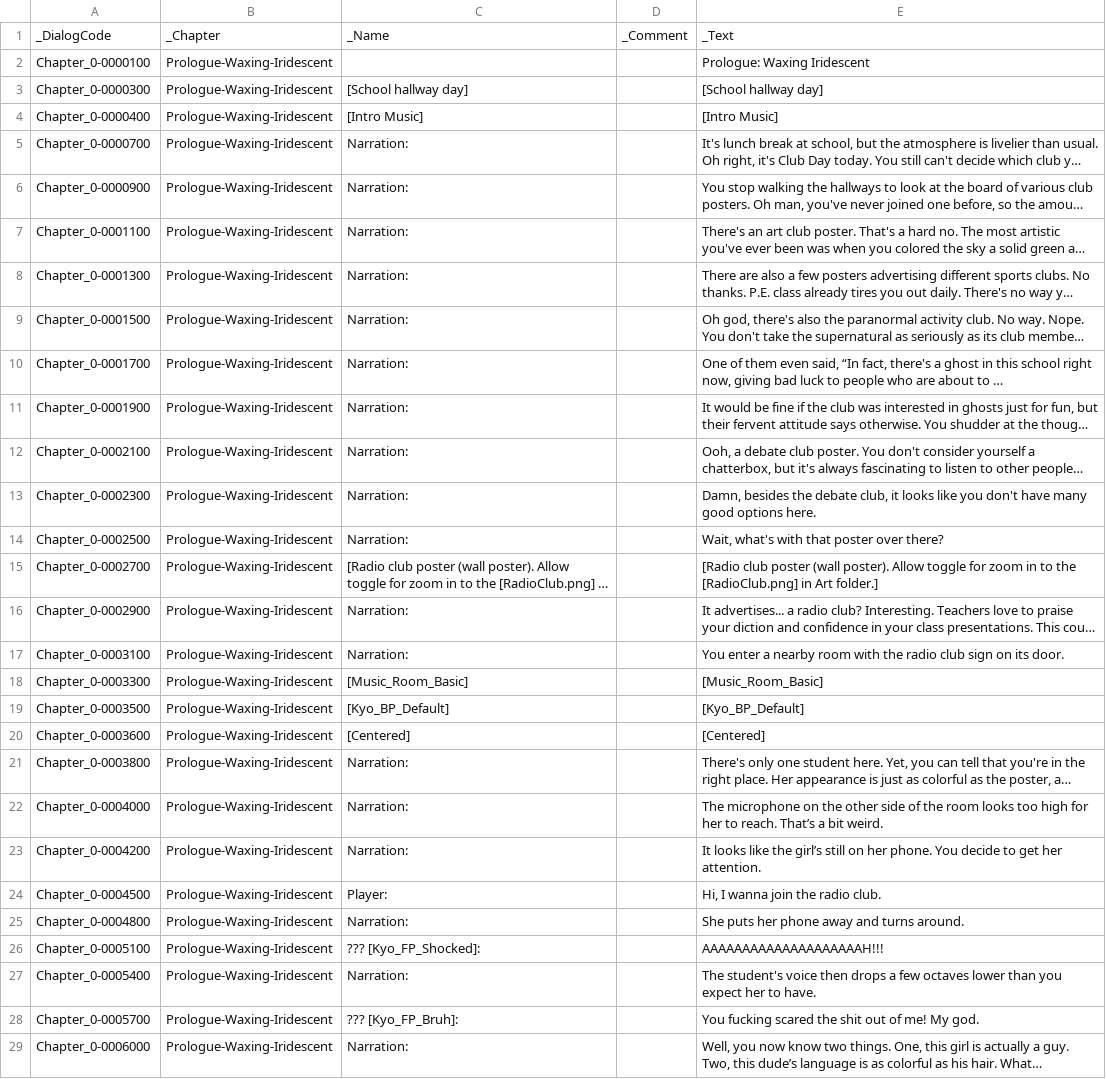
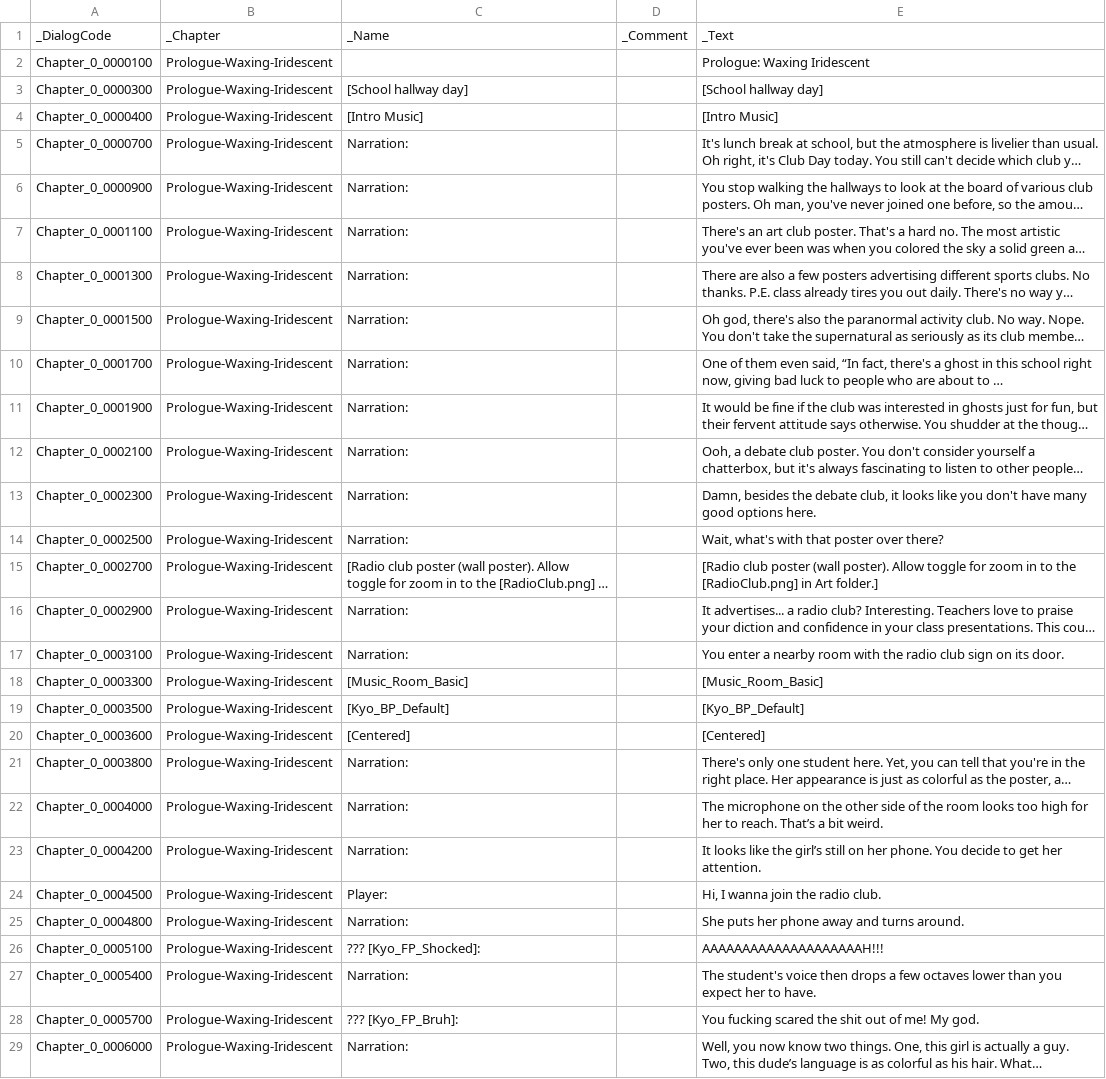
Before and after one commit to KPCommittee2023/TSM-Monogatari, a CSV file: python_scripts/MASTERSCRIPT-csv-processed(dont_rename)/Chapter_0_Prologue_Waxing_Iridescent.csv, drawn as a sheet; only a part is shown; long unchanged cells end in …; the diff covers the shown part only; the diff names each change by its address in the sheet, - before the commit and + after, or states it on an @@ line.

```diff
--- a/python_scripts/MASTERSCRIPT-csv-processed(dont_rename)/Chapter_0_Prologue_Waxing_Iridescent.csv
+++ b/python_scripts/MASTERSCRIPT-csv-processed(dont_rename)/Chapter_0_Prologue_Waxing_Iridescent.csv
-A2: Chapter_0-0000100
+A2: Chapter_0_0000100
-A3: Chapter_0-0000300
+A3: Chapter_0_0000300
-A4: Chapter_0-0000400
+A4: Chapter_0_0000400
-A5: Chapter_0-0000700
+A5: Chapter_0_0000700
-A6: Chapter_0-0000900
+A6: Chapter_0_0000900
-A7: Chapter_0-0001100
+A7: Chapter_0_0001100
-A8: Chapter_0-0001300
+A8: Chapter_0_0001300
-A9: Chapter_0-0001500
+A9: Chapter_0_0001500
-A10: Chapter_0-0001700
+A10: Chapter_0_0001700
-A11: Chapter_0-0001900
+A11: Chapter_0_0001900
-A12: Chapter_0-0002100
+A12: Chapter_0_0002100
-A13: Chapter_0-0002300
+A13: Chapter_0_0002300
-A14: Chapter_0-0002500
+A14: Chapter_0_0002500
-A15: Chapter_0-0002700
+A15: Chapter_0_0002700
-A16: Chapter_0-0002900
+A16: Chapter_0_0002900
-A17: Chapter_0-0003100
+A17: Chapter_0_0003100
-A18: Chapter_0-0003300
+A18: Chapter_0_0003300
-A19: Chapter_0-0003500
+A19: Chapter_0_0003500
-A20: Chapter_0-0003600
+A20: Chapter_0_0003600
-A21: Chapter_0-0003800
+A21: Chapter_0_0003800
-A22: Chapter_0-0004000
+A22: Chapter_0_0004000
-A23: Chapter_0-0004200
+A23: Chapter_0_0004200
-A24: Chapter_0-0004500
+A24: Chapter_0_0004500
-A25: Chapter_0-0004800
+A25: Chapter_0_0004800
-A26: Chapter_0-0005100
+A26: Chapter_0_0005100
-A27: Chapter_0-0005400
+A27: Chapter_0_0005400
-A28: Chapter_0-0005700
+A28: Chapter_0_0005700
-A29: Chapter_0-0006000
+A29: Chapter_0_0006000
```
Also changed, not shown: 70 edited cells elsewhere in this file, python_scripts/MASTERSCRIPT-csv-processed(dont_rename)/Chapter_1_Healing_the_Conditioned_Puppet.csv, python_scripts/MASTERSCRIPT-csv-processed(dont_rename)/Chapter_2_Befriending_the_Shrewd_Dreamer.csv, 8 other files.
